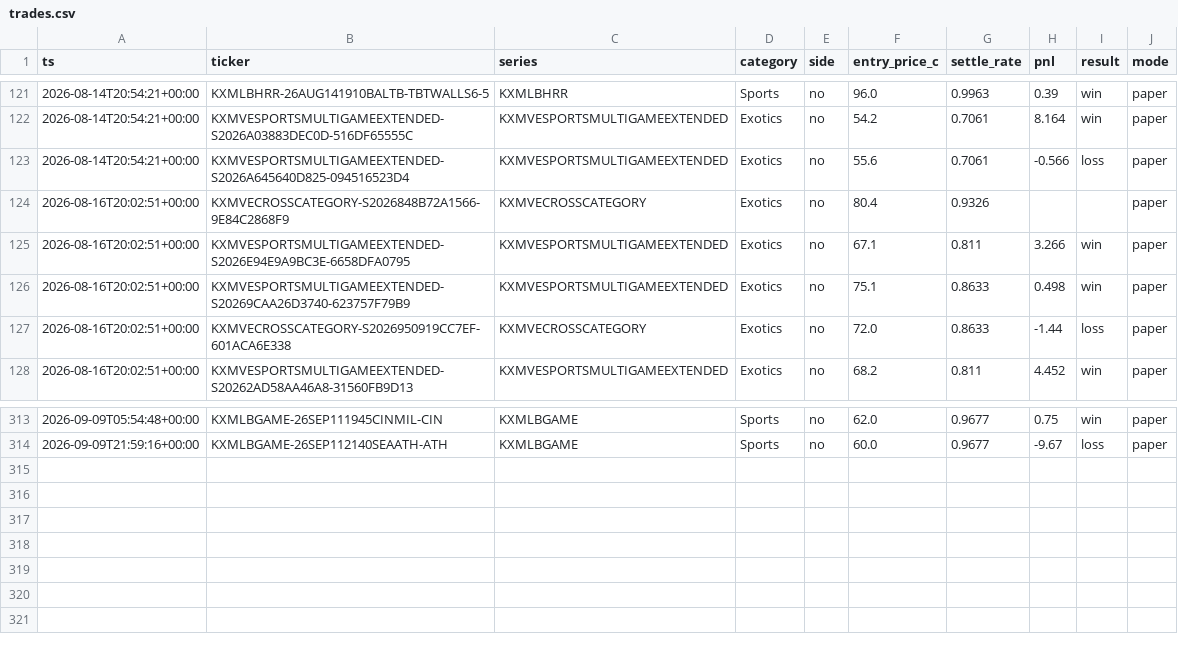
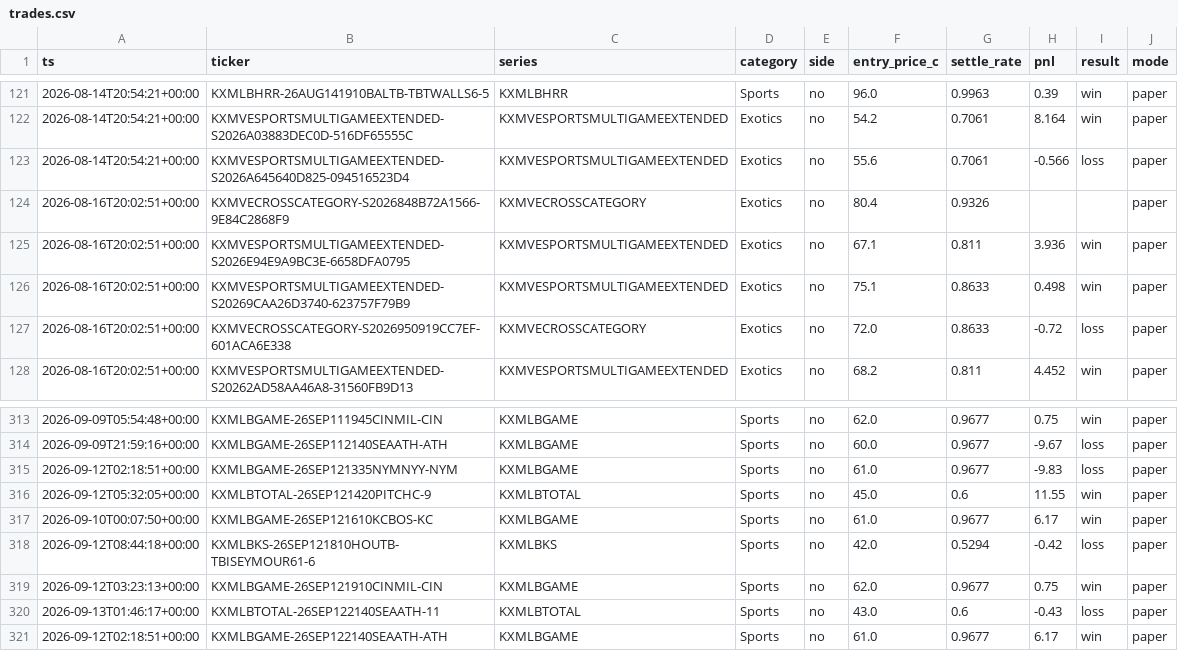
Before and after one commit to cashlabnj/cashlab-prediction-edge, a CSV file: scorecard/dist/trades.csv, drawn as a sheet; only a part is shown, gaps mark what is left out.

Commit message:
auto: regenerate scorecard 2026-09-13T10:01Z

```diff
--- a/scorecard/dist/trades.csv
+++ b/scorecard/dist/trades.csv
@@ -124,5 +124,5 @@ ts,ticker,series,category,side,entry_price_c,settle_rate,pnl,result,mode
 2026-08-16T20:02:51+00:00,KXMVECROSSCATEGORY-S2026848B72A1566-9E84C2868F9,KXMVECROSSCATEGORY,Exotics,no,80.4,0.9326,,,paper
-2026-08-16T20:02:51+00:00,KXMVESPORTSMULTIGAMEEXTENDED-S2026E94E9A9BC3E-6658DFA0795,KXMVESPORTSMULTIGAMEEXTENDED,Exotics,no,67.1,0.811,3.266,win,paper
+2026-08-16T20:02:51+00:00,KXMVESPORTSMULTIGAMEEXTENDED-S2026E94E9A9BC3E-6658DFA0795,KXMVESPORTSMULTIGAMEEXTENDED,Exotics,no,67.1,0.811,3.936,win,paper
 2026-08-16T20:02:51+00:00,KXMVESPORTSMULTIGAMEEXTENDED-S20269CAA26D3740-623757F79B9,KXMVESPORTSMULTIGAMEEXTENDED,Exotics,no,75.1,0.8633,0.498,win,paper
-2026-08-16T20:02:51+00:00,KXMVECROSSCATEGORY-S2026950919CC7EF-601ACA6E338,KXMVECROSSCATEGORY,Exotics,no,72.0,0.8633,-1.44,loss,paper
+2026-08-16T20:02:51+00:00,KXMVECROSSCATEGORY-S2026950919CC7EF-601ACA6E338,KXMVECROSSCATEGORY,Exotics,no,72.0,0.8633,-0.72,loss,paper
 2026-08-16T20:02:51+00:00,KXMVESPORTSMULTIGAMEEXTENDED-S20262AD58AA46A8-31560FB9D13,KXMVESPORTSMULTIGAMEEXTENDED,Exotics,no,68.2,0.811,4.452,win,paper
@@ -314 +314,8 @@ ts,ticker,series,category,side,entry_price_c,settle_rate,pnl,result,mode
 2026-09-09T21:59:16+00:00,KXMLBGAME-26SEP112140SEAATH-ATH,KXMLBGAME,Sports,no,60.0,0.9677,-9.67,loss,paper
+2026-09-12T02:18:51+00:00,KXMLBGAME-26SEP121335NYMNYY-NYM,KXMLBGAME,Sports,no,61.0,0.9677,-9.83,loss,paper
+2026-09-12T05:32:05+00:00,KXMLBTOTAL-26SEP121420PITCHC-9,KXMLBTOTAL,Sports,no,45.0,0.6,11.55,win,paper
+2026-09-10T00:07:50+00:00,KXMLBGAME-26SEP121610KCBOS-KC,KXMLBGAME,Sports,no,61.0,0.9677,6.17,win,paper
+2026-09-12T08:44:18+00:00,KXMLBKS-26SEP121810HOUTB-TBISEYMOUR61-6,KXMLBKS,Sports,no,42.0,0.5294,-0.42,loss,paper
+2026-09-12T03:23:13+00:00,KXMLBGAME-26SEP121910CINMIL-CIN,KXMLBGAME,Sports,no,62.0,0.9677,0.75,win,paper
+2026-09-13T01:46:17+00:00,KXMLBTOTAL-26SEP122140SEAATH-11,KXMLBTOTAL,Sports,no,43.0,0.6,-0.43,loss,paper
+2026-09-12T02:18:51+00:00,KXMLBGAME-26SEP122140SEAATH-ATH,KXMLBGAME,Sports,no,61.0,0.9677,6.17,win,paper
```
Also changed, not shown: 5 other files.
